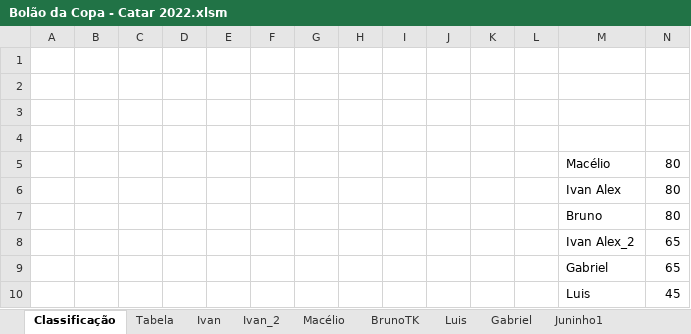
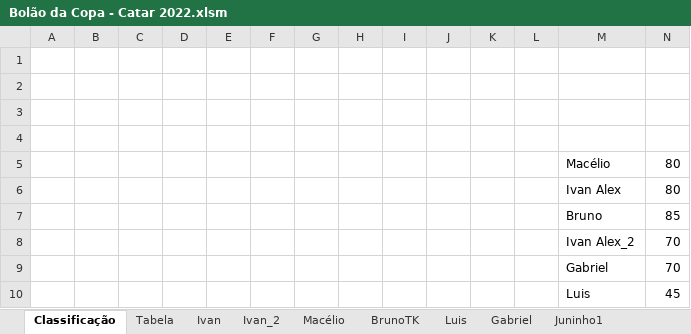
Before and after one commit to IvanIndaia/bolao, an Excel workbook: docs/Bolão da Copa - Catar 2022.xlsm, sheet Classificação, drawn as a sheet; values as stored, in another font and other column widths than the file's, no borders; the diff names each change by its address in the sheet, - before the commit and + after, or states it on an @@ line.

```diff
--- a/docs/Bolão da Copa - Catar 2022.xlsm (sheet Classificação)
+++ b/docs/Bolão da Copa - Catar 2022.xlsm (sheet Classificação)
-N7: 80
+N7: 85
-N8:N9: 65
+N8:N9: 70
```
Also changed, not shown: sheet Cleófaz, sheet Luana, sheet Juninho1, sheet Mácio, sheet Alex, sheet Juninho2, 18 more sheets, other sheet tabs, formulas that keep their value, charts or pictures, 1 other file.
